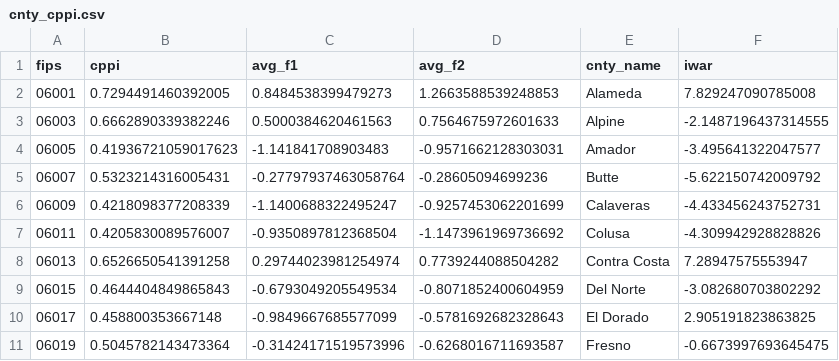
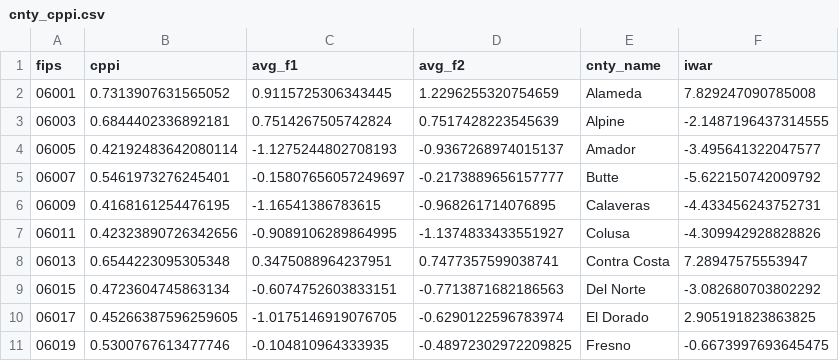
Before and after one commit to Hackquantumcpp/csii, a CSV file: cnty_cppi.csv, drawn as a sheet; only a part is shown; the diff covers the shown part only.

```diff
--- a/cnty_cppi.csv
+++ b/cnty_cppi.csv
@@ -1,11 +1,11 @@
 fips,cppi,avg_f1,avg_f2,cnty_name,iwar
-06001,0.7294491460392005,0.8484538399479273,1.2663588539248853,Alameda,7.829247090785008
-06003,0.6662890339382246,0.5000384620461563,0.7564675972601633,Alpine,-2.1487196437314555
-06005,0.41936721059017623,-1.141841708903483,-0.9571662128303031,Amador,-3.495641322047577
-06007,0.5323214316005431,-0.27797937463058764,-0.28605094699236,Butte,-5.622150742009792
-06009,0.4218098377208339,-1.1400688322495247,-0.9257453062201699,Calaveras,-4.433456243752731
-06011,0.4205830089576007,-0.9350897812368504,-1.1473961969736692,Colusa,-4.309942928828826
-06013,0.6526650541391258,0.29744023981254974,0.7739244088504282,Contra Costa,7.28947575553947
-06015,0.4644404849865843,-0.6793049205549534,-0.8071852400604959,Del Norte,-3.082680703802292
-06017,0.458800353667148,-0.9849667685577099,-0.5781692682328643,El Dorado,2.905191823863825
-06019,0.5045782143473364,-0.31424171519573996,-0.6268016711693587,Fresno,-0.6673997693645475
+06001,0.7313907631565052,0.9115725306343445,1.2296255320754659,Alameda,7.829247090785008
+06003,0.6844402336892181,0.7514267505742824,0.7517428223545639,Alpine,-2.1487196437314555
+06005,0.42192483642080114,-1.1275244802708193,-0.9367268974015137,Amador,-3.495641322047577
+06007,0.5461973276245401,-0.15807656057249697,-0.2173889656157777,Butte,-5.622150742009792
+06009,0.4168161254476195,-1.16541386783615,-0.968261714076895,Calaveras,-4.433456243752731
+06011,0.42323890726342656,-0.9089106289864995,-1.1374833433551927,Colusa,-4.309942928828826
+06013,0.6544223095305348,0.3475088964237951,0.7477357599038741,Contra Costa,7.28947575553947
+06015,0.4723604745863134,-0.6074752603833151,-0.7713871682186563,Del Norte,-3.082680703802292
+06017,0.45266387596259605,-1.0175146919076705,-0.6290122596783974,El Dorado,2.905191823863825
+06019,0.5300767613477746,-0.104810964333935,-0.48972302972209825,Fresno,-0.6673997693645475
```
Also changed, not shown: 144 edited cells elsewhere in this file, 1 other file.
